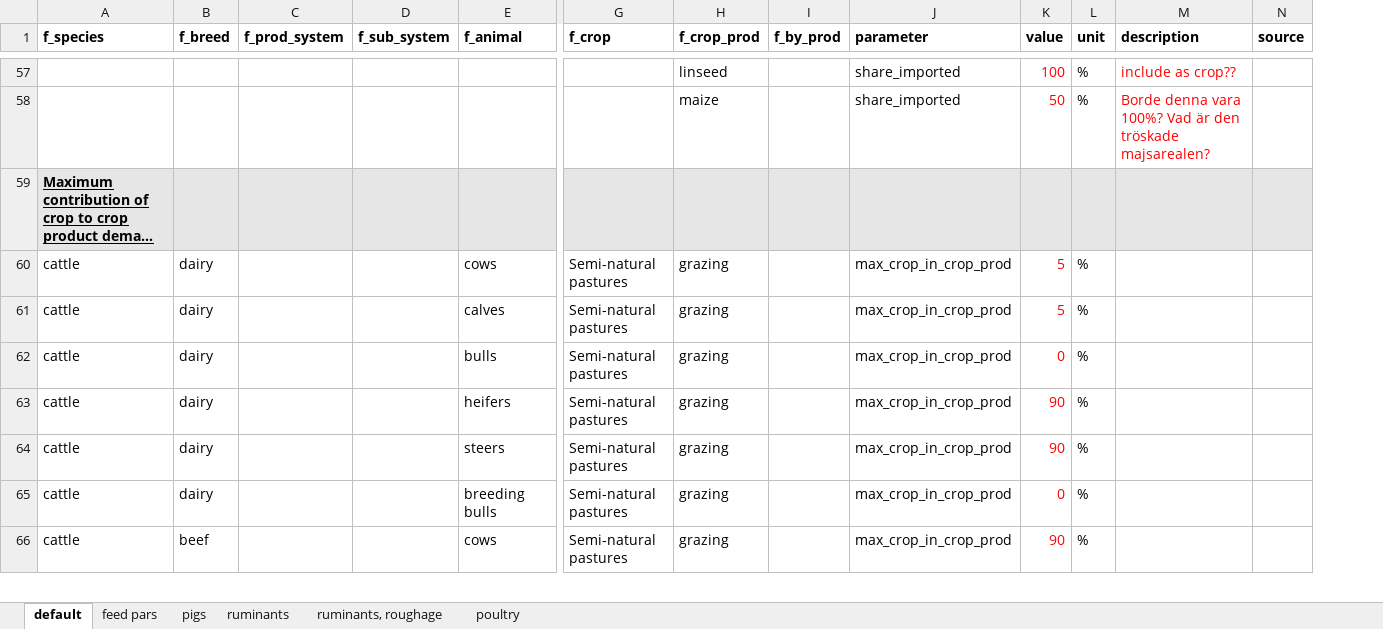
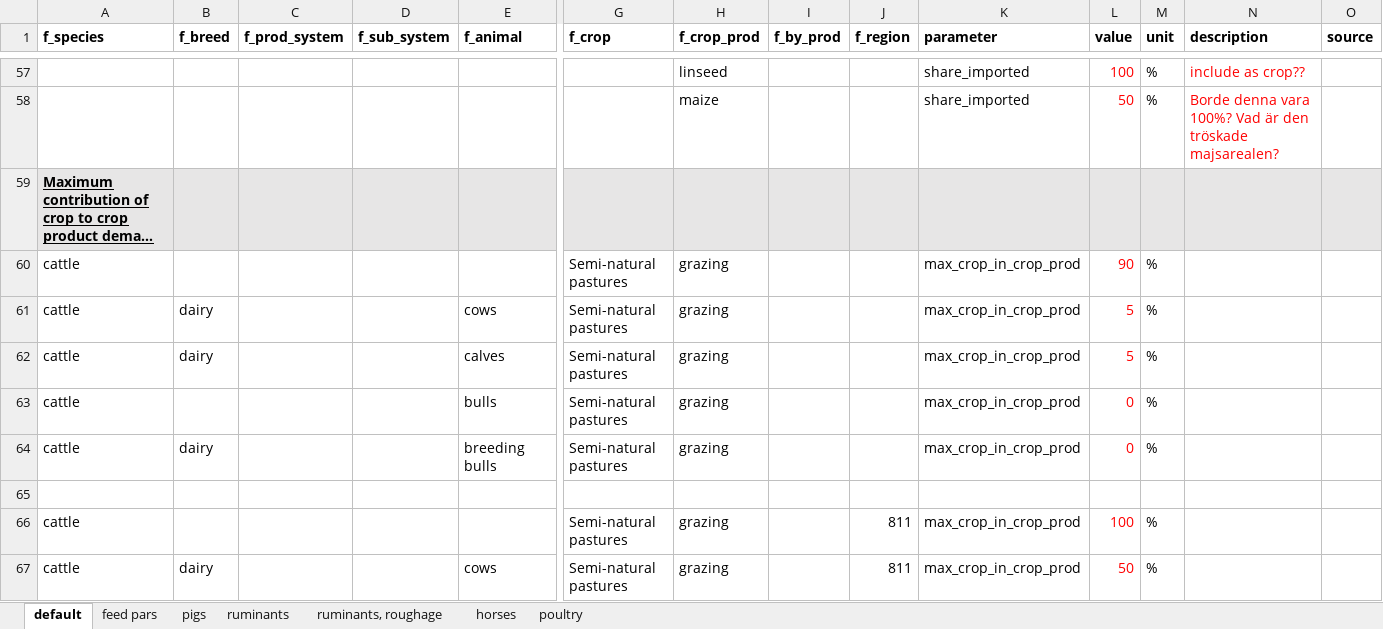
Before and after one commit to SLU-foodsystems/CIBUSmod, an Excel workbook: data/prod_parameters/FeedMgmt.xlsx, sheet default, drawn as a sheet; only a part is shown, gaps mark what is left out; long unchanged cells end in …; values as stored, in another font and other column widths than the file's, no borders; removed rows and columns are numbered as before the commit, all else as after; rows hold the shown columns only; the diff covers the shown part only; the diff names each change by its address in the sheet, - before the commit and + after, or states it on an @@ line.

Commit message:
Work on feed pars + regional diferentiation of max SNG

```diff
--- a/data/prod_parameters/FeedMgmt.xlsx (sheet default)
+++ b/data/prod_parameters/FeedMgmt.xlsx (sheet default)
+sheet tab: horses
+column J (f_region), row 67: 811
+row 60: cattle |  |  |  |  | Semi-natural pastures | grazing |  |  | max_crop_in_crop_prod | 90 | %
-B63 (f_breed): dairy
+B63 (f_breed): (empty)
-row 63: cattle | dairy |  |  | heifers | Semi-natural pastures | grazing |  | max_crop_in_crop_prod | 90 | %
-row 64: cattle | dairy |  |  | steers | Semi-natural pastures | grazing |  | max_crop_in_crop_prod | 90 | %
+row 65: (empty)
+row 66: cattle |  |  |  |  | Semi-natural pastures | grazing |  | 811 | max_crop_in_crop_prod | 100 | %
-B67 (f_breed): beef
+B67 (f_breed): dairy
-L67 (value): 90
+L67 (value): 50
```
Also changed, not shown: 4 added rows and 11 edited cells elsewhere in this sheet, sheet feed pars, formulas that keep their value, data/prod_parameters/CattleHerd.xlsx.
